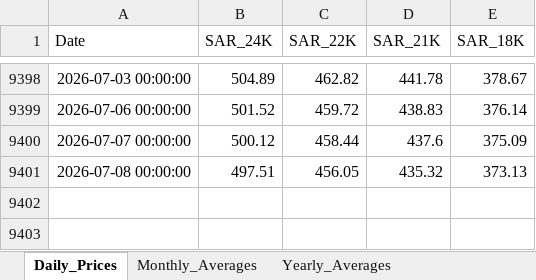
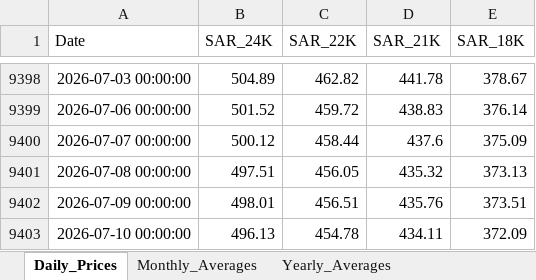
Before and after one commit to SRCantona/Gold-Price-Analytics, an Excel workbook: data/Saudi_Gold_Prices.xlsx, sheet Daily_Prices, drawn as a sheet; only a part is shown, gaps mark what is left out; values as stored, in another font and other column widths than the file's, no borders; the diff names each change by its address in the sheet, - before the commit and + after, or states it on an @@ line.

```diff
--- a/data/Saudi_Gold_Prices.xlsx (sheet Daily_Prices)
+++ b/data/Saudi_Gold_Prices.xlsx (sheet Daily_Prices)
+row 9402: 2026-07-09 00:00:00 | 498.01 | 456.51 | 435.76 | 373.51
+row 9403: 2026-07-10 00:00:00 | 496.13 | 454.78 | 434.11 | 372.09
```
Also changed, not shown: sheet Yearly_Averages, sheet Monthly_Averages.
